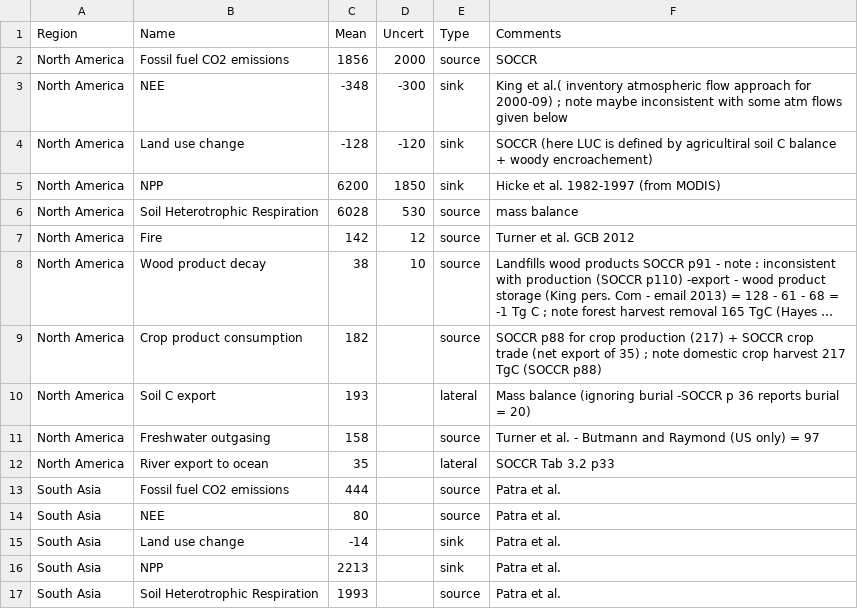
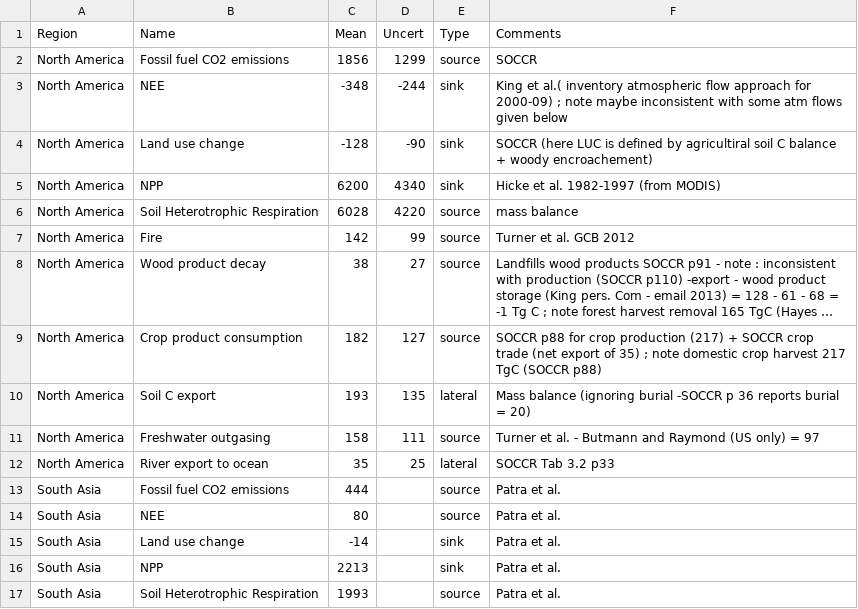
Before and after one commit to GlobalCarbonAtlas/reccap, a CSV file: data/reccap_app_master_v2.csv, drawn as a sheet; only a part is shown; long unchanged cells end in …; the diff names each change by its address in the sheet, - before the commit and + after, or states it on an @@ line.

Commit message:
Uncertainty 30% for North America

```diff
--- a/data/reccap_app_master_v2.csv
+++ b/data/reccap_app_master_v2.csv
-D2 (Uncert): 2000
+D2 (Uncert): 1299
-D3 (Uncert): -300
+D3 (Uncert): -244
-D4 (Uncert): -120
+D4 (Uncert): -90
-D5 (Uncert): 1850
+D5 (Uncert): 4340
-D6 (Uncert): 530
+D6 (Uncert): 4220
-D7 (Uncert): 12
+D7 (Uncert): 99
-D8 (Uncert): 10
+D8 (Uncert): 27
-D9 (Uncert): (empty)
+D9 (Uncert): 127
-D10 (Uncert): (empty)
+D10 (Uncert): 135
-D11 (Uncert): (empty)
+D11 (Uncert): 111
-D12 (Uncert): (empty)
+D12 (Uncert): 25
```
